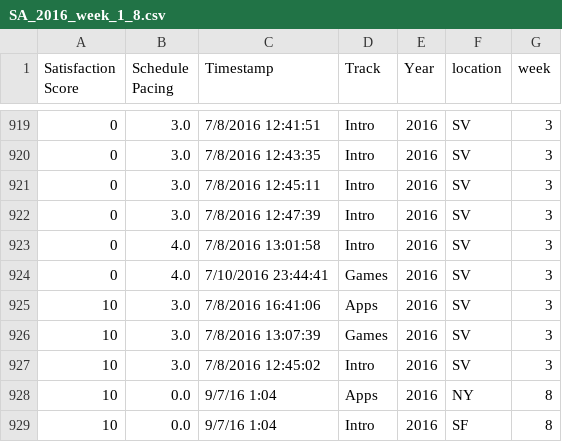
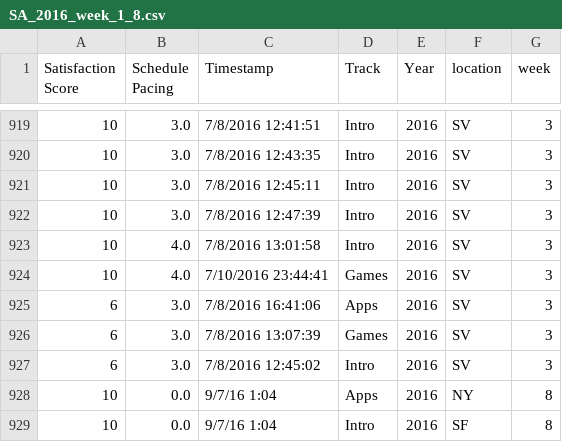
Before and after one commit to jayceazua/ds-1-1, a CSV file: nps-project/SA_2016_week_1_8.csv, drawn as a sheet; only a part is shown, gaps mark what is left out; the diff covers the shown part only.

```diff
--- a/nps-project/SA_2016_week_1_8.csv
+++ b/nps-project/SA_2016_week_1_8.csv
@@ -919,10 +919,10 @@ Satisfaction Score,Schedule Pacing,Timestamp,Track,Year,location,week
-0,3.0,7/8/2016 12:41:51,Intro,2016,SV,3
-0,3.0,7/8/2016 12:43:35,Intro,2016,SV,3
-0,3.0,7/8/2016 12:45:11,Intro,2016,SV,3
-0,3.0,7/8/2016 12:47:39,Intro,2016,SV,3
-0,4.0,7/8/2016 13:01:58,Intro,2016,SV,3
-0,4.0,7/10/2016 23:44:41,Games,2016,SV,3
-10,3.0,7/8/2016 16:41:06,Apps,2016,SV,3
-10,3.0,7/8/2016 13:07:39,Games,2016,SV,3
-10,3.0,7/8/2016 12:45:02,Intro,2016,SV,3
+10,3.0,7/8/2016 12:41:51,Intro,2016,SV,3
+10,3.0,7/8/2016 12:43:35,Intro,2016,SV,3
+10,3.0,7/8/2016 12:45:11,Intro,2016,SV,3
+10,3.0,7/8/2016 12:47:39,Intro,2016,SV,3
+10,4.0,7/8/2016 13:01:58,Intro,2016,SV,3
+10,4.0,7/10/2016 23:44:41,Games,2016,SV,3
+6,3.0,7/8/2016 16:41:06,Apps,2016,SV,3
+6,3.0,7/8/2016 13:07:39,Games,2016,SV,3
+6,3.0,7/8/2016 12:45:02,Intro,2016,SV,3
 10,0.0,9/7/16 1:04,Apps,2016,NY,8
```
Also changed, not shown: 27 edited cells elsewhere in this file, 1 other file.
